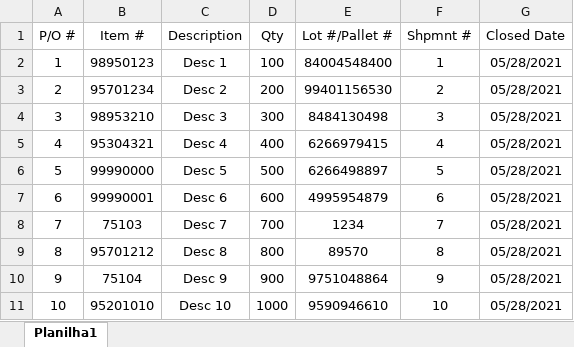
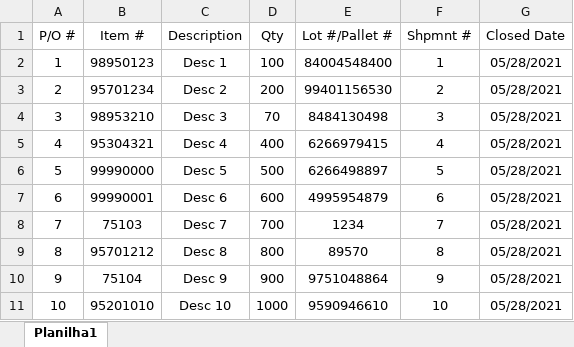
Before and after one commit to FerreiraEnzoA/Portfolio, an Excel workbook: Proj3/conf.xlsx, sheet Planilha1, drawn as a sheet; values as stored, in another font and other column widths than the file's, no borders; the diff names each change by its address in the sheet, - before the commit and + after, or states it on an @@ line.

Commit message:
Add files via upload

```diff
--- a/Proj3/conf.xlsx (sheet Planilha1)
+++ b/Proj3/conf.xlsx (sheet Planilha1)
-D4 (Qty): 300
+D4 (Qty): 70
```
